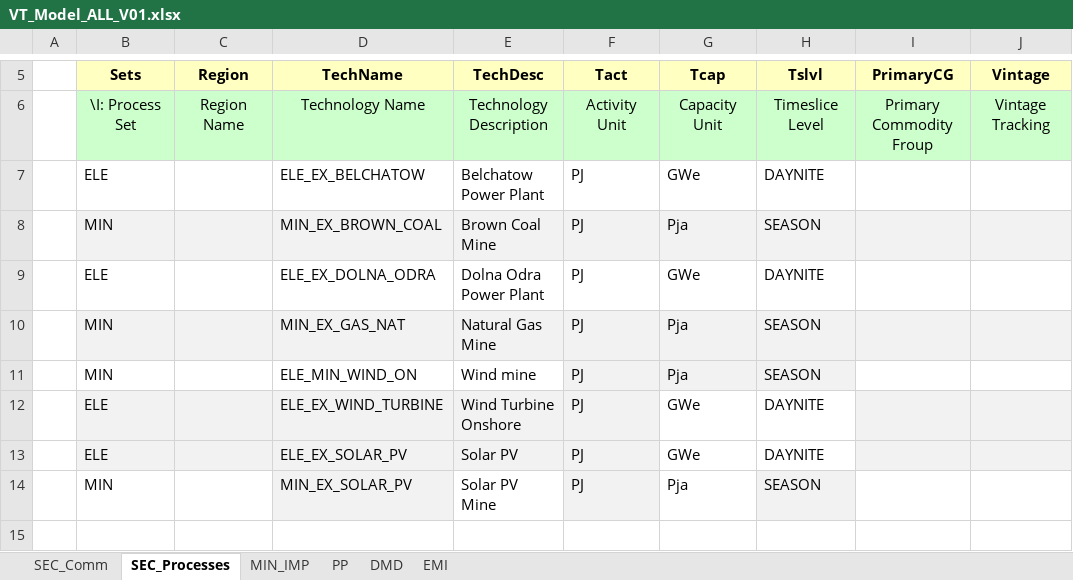
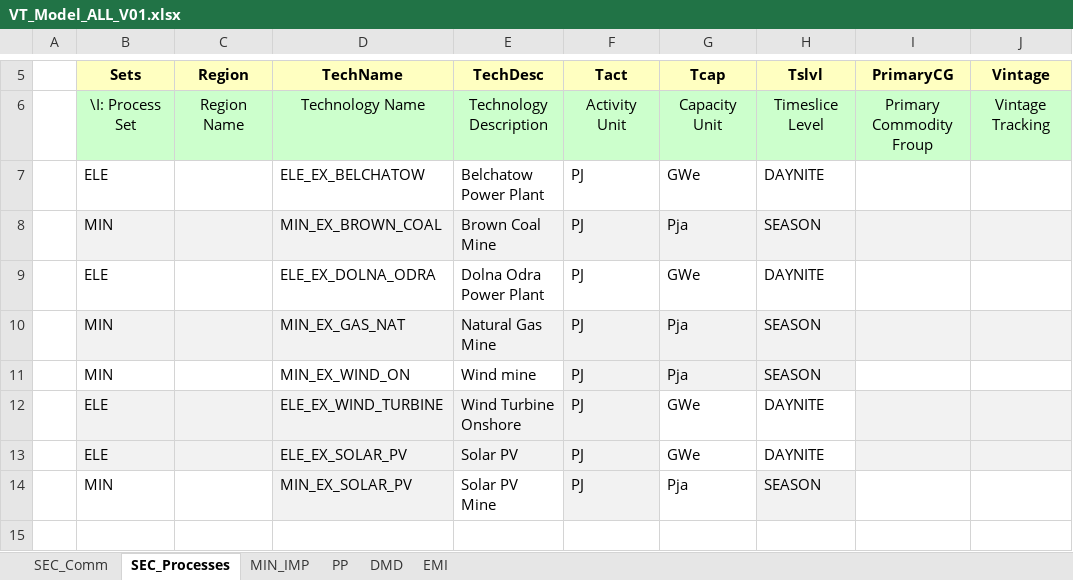
Before and after one commit to EmiliaKaz/Emilia, an Excel workbook: VT_Model_ALL_V01.xlsx, sheet SEC_Processes, drawn as a sheet; only a part is shown, gaps mark what is left out; values as stored, in another font and other column widths than the file's, no borders; the diff names each change by its address in the sheet, - before the commit and + after, or states it on an @@ line.

Commit message:
Add files via upload

```diff
--- a/VT_Model_ALL_V01.xlsx (sheet SEC_Processes)
+++ b/VT_Model_ALL_V01.xlsx (sheet SEC_Processes)
-D11 (TechName): ELE_MIN_WIND_ON
+D11 (TechName): MIN_EX_WIND_ON
```
Also changed, not shown: sheet MIN_IMP.
